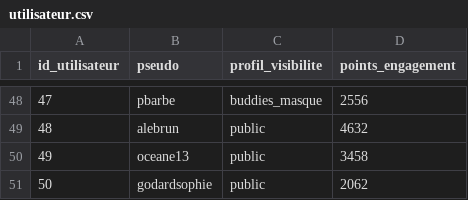
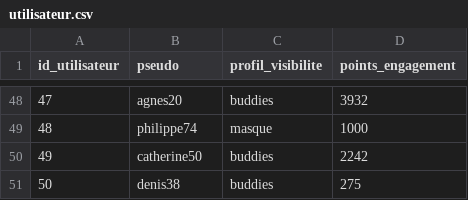
Before and after one commit to nathan-potier/FAC-BDD, a CSV file: CSV/utilisateur.csv, drawn as a sheet; only a part is shown, gaps mark what is left out; the diff covers the shown part only.

```diff
--- a/CSV/utilisateur.csv
+++ b/CSV/utilisateur.csv
@@ -48,4 +48,4 @@ id_utilisateur,pseudo,profil_visibilite,points_engagement
-47,pbarbe,buddies_masque,2556
-48,alebrun,public,4632
-49,oceane13,public,3458
-50,godardsophie,public,2062
+47,agnes20,buddies,3932
+48,philippe74,masque,1000
+49,catherine50,buddies,2242
+50,denis38,buddies,275
```
Also changed, not shown: 132 edited cells elsewhere in this file, CSV/comptabiliser.csv, CSV/defi.csv, 10 other files.
